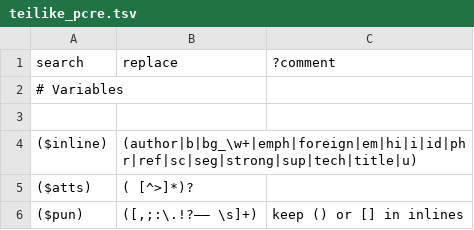
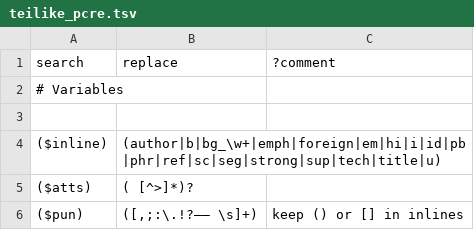
Before and after one commit to oeuvres/teinte_xsl, a TSV file: docx/teilike_pcre.tsv, drawn as a sheet; only a part is shown.

Commit message:
Piaget title page

```diff
--- a/docx/teilike_pcre.tsv
+++ b/docx/teilike_pcre.tsv
@@ -3,3 +3,3 @@ search	replace	?comment
 
-($inline)	(author|b|bg_\w+|emph|foreign|em|hi|i|id|phr|ref|sc|seg|strong|sup|tech|title|u)	
+($inline)	(author|b|bg_\w+|emph|foreign|em|hi|i|id|pb|phr|ref|sc|seg|strong|sup|tech|title|u)	
 ($atts)	( [^>]*)?	
```
Also changed, not shown: 3 other files.
